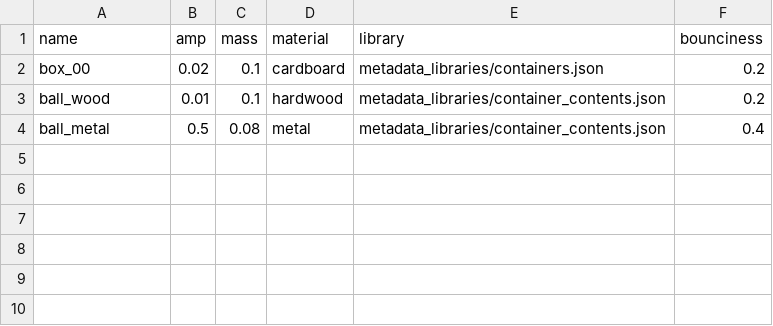
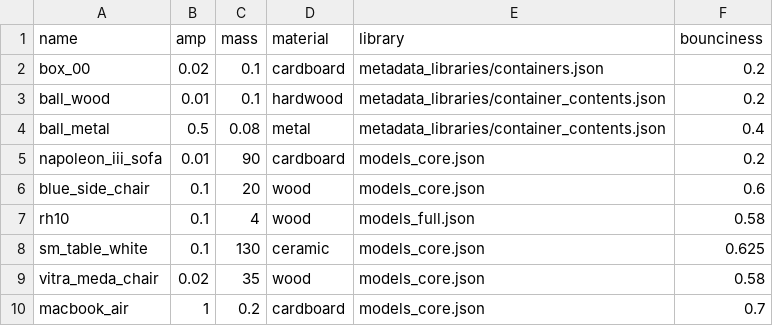
Before and after one commit to alters-mit/sticky_mitten_avatar, a CSV file: sticky_mitten_avatar/audio.csv, drawn as a sheet; the diff names each change by its address in the sheet, - before the commit and + after, or states it on an @@ line.

```diff
--- a/sticky_mitten_avatar/audio.csv
+++ b/sticky_mitten_avatar/audio.csv
+row 5: napoleon_iii_sofa | 0.01 | 90 | cardboard | models_core.json | 0.2
+row 6: blue_side_chair | 0.1 | 20 | wood | models_core.json | 0.6
+row 7: rh10 | 0.1 | 4 | wood | models_full.json | 0.58
+row 8: sm_table_white | 0.1 | 130 | ceramic | models_core.json | 0.625
+row 9: vitra_meda_chair | 0.02 | 35 | wood | models_core.json | 0.58
+row 10: macbook_air | 1 | 0.2 | cardboard | models_core.json | 0.7
```
Also changed, not shown: 7 other files.
